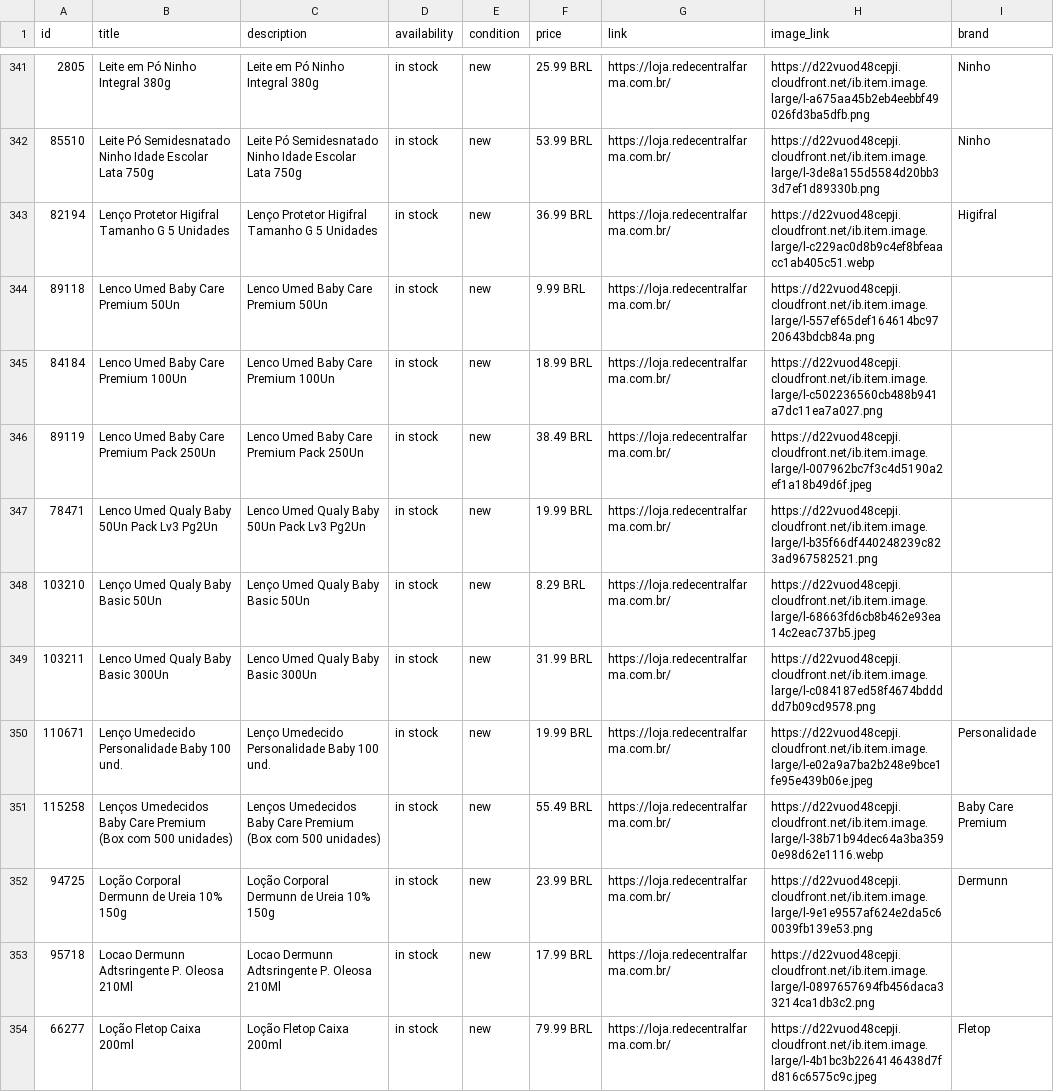
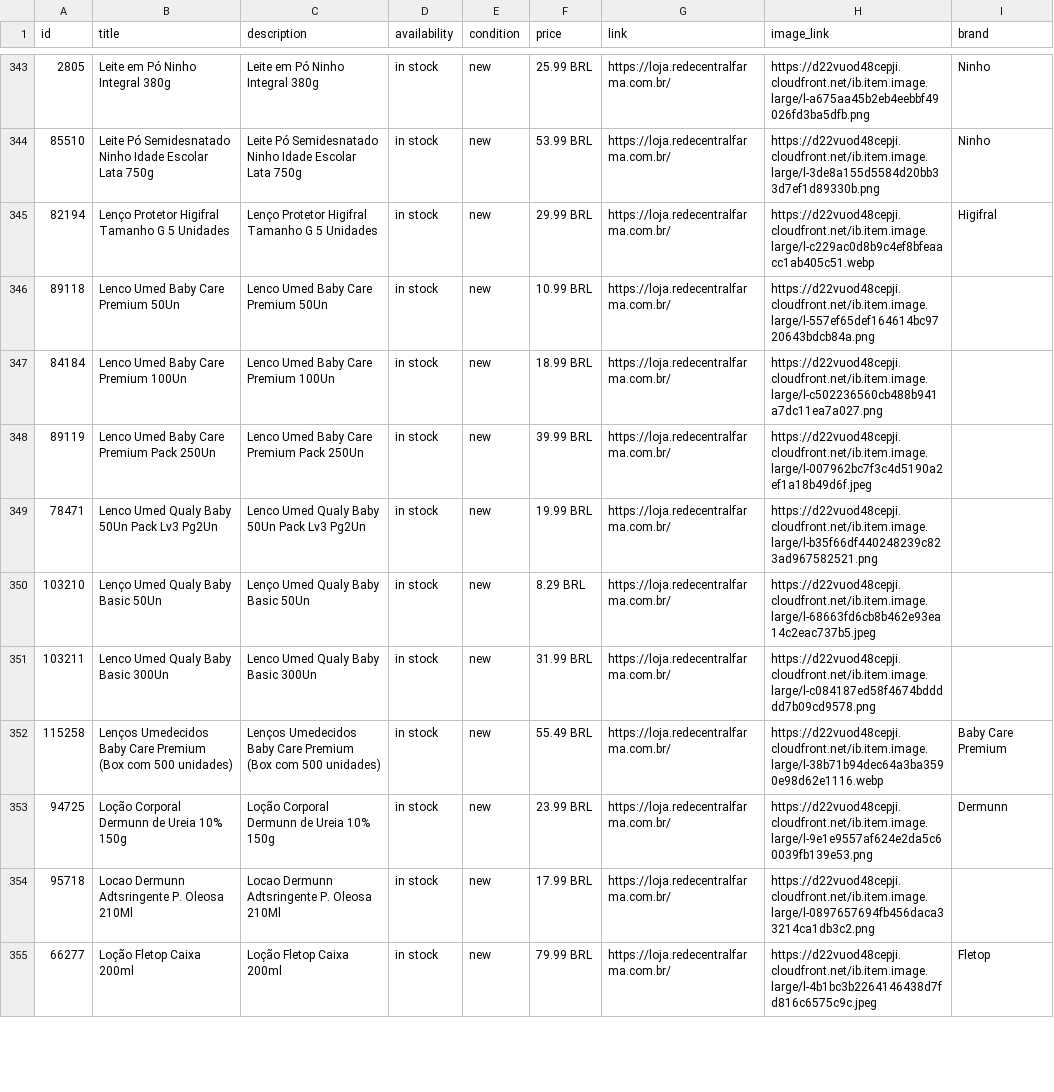
Before and after one commit to redecentralauditoria-cmyk/feed-catalogo-lojas, a CSV file: catalogo_top500.csv, drawn as a sheet; only a part is shown, gaps mark what is left out; the diff covers the shown part only.

```diff
--- a/catalogo_top500.csv
+++ b/catalogo_top500.csv
@@ -342,6 +344,6 @@
 85510,Leite Pó Semidesnatado Ninho Idade Escolar Lata 750g,Leite Pó Semidesnatado Ninho Idade Escolar Lata 750g,in stock,new,53.99 BRL,https://loja.redecentralfarma.com.br/,https://d22vuod48cepji.cloudfront.net/ib.item.image.large/l-3de8a155d5584d20bb33d7ef1d89330b.png,Ninho
-82194,Lenço Protetor Higifral Tamanho G 5 Unidades,Lenço Protetor Higifral Tamanho G 5 Unidades,in stock,new,36.99 BRL,https://loja.redecentralfarma.com.br/,https://d22vuod48cepji.cloudfront.net/ib.item.image.large/l-c229ac0d8b9c4ef8bfeaacc1ab405c51.webp,Higifral
-89118,Lenco Umed Baby Care Premium  50Un,Lenco Umed Baby Care Premium  50Un,in stock,new,9.99 BRL,https://loja.redecentralfarma.com.br/,https://d22vuod48cepji.cloudfront.net/ib.item.image.large/l-557ef65def164614bc9720643bdcb84a.png,
+82194,Lenço Protetor Higifral Tamanho G 5 Unidades,Lenço Protetor Higifral Tamanho G 5 Unidades,in stock,new,29.99 BRL,https://loja.redecentralfarma.com.br/,https://d22vuod48cepji.cloudfront.net/ib.item.image.large/l-c229ac0d8b9c4ef8bfeaacc1ab405c51.webp,Higifral
+89118,Lenco Umed Baby Care Premium  50Un,Lenco Umed Baby Care Premium  50Un,in stock,new,10.99 BRL,https://loja.redecentralfarma.com.br/,https://d22vuod48cepji.cloudfront.net/ib.item.image.large/l-557ef65def164614bc9720643bdcb84a.png,
 84184,Lenco Umed Baby Care Premium 100Un,Lenco Umed Baby Care Premium 100Un,in stock,new,18.99 BRL,https://loja.redecentralfarma.com.br/,https://d22vuod48cepji.cloudfront.net/ib.item.image.large/l-c502236560cb488b941a7dc11ea7a027.png,
-89119,Lenco Umed Baby Care Premium Pack 250Un,Lenco Umed Baby Care Premium Pack 250Un,in stock,new,38.49 BRL,https://loja.redecentralfarma.com.br/,https://d22vuod48cepji.cloudfront.net/ib.item.image.large/l-007962bc7f3c4d5190a2ef1a18b49d6f.jpeg,
+89119,Lenco Umed Baby Care Premium Pack 250Un,Lenco Umed Baby Care Premium Pack 250Un,in stock,new,39.99 BRL,https://loja.redecentralfarma.com.br/,https://d22vuod48cepji.cloudfront.net/ib.item.image.large/l-007962bc7f3c4d5190a2ef1a18b49d6f.jpeg,
 78471,Lenco Umed Qualy Baby 50Un Pack Lv3 Pg2Un,Lenco Umed Qualy Baby 50Un Pack Lv3 Pg2Un,in stock,new,19.99 BRL,https://loja.redecentralfarma.com.br/,https://d22vuod48cepji.cloudfront.net/ib.item.image.large/l-b35f66df440248239c823ad967582521.png,
@@ -349,3 +351,2 @@
 103211,Lenco Umed Qualy Baby Basic 300Un,Lenco Umed Qualy Baby Basic 300Un,in stock,new,31.99 BRL,https://loja.redecentralfarma.com.br/,https://d22vuod48cepji.cloudfront.net/ib.item.image.large/l-c084187ed58f4674bddddd7b09cd9578.png,
-110671,Lenço Umedecido Personalidade Baby 100 und.,Lenço Umedecido Personalidade Baby 100 und.,in stock,new,19.99 BRL,https://loja.redecentralfarma.com.br/,https://d22vuod48cepji.cloudfront.net/ib.item.image.large/l-e02a9a7ba2b248e9bce1fe95e439b06e.jpeg,Personalidade
 115258,Lenços Umedecidos Baby Care Premium (Box com 500 unidades),Lenços Umedecidos Baby Care Premium (Box com 500 unidades),in stock,new,55.49 BRL,https://loja.redecentralfarma.com.br/,https://d22vuod48cepji.cloudfront.net/ib.item.image.large/l-38b71b94dec64a3ba3590e98d62e1116.webp,Baby Care Premium
```
Also changed, not shown: 3 added rows, 2 removed rows and 83 edited cells elsewhere in this file, 1 other file.
